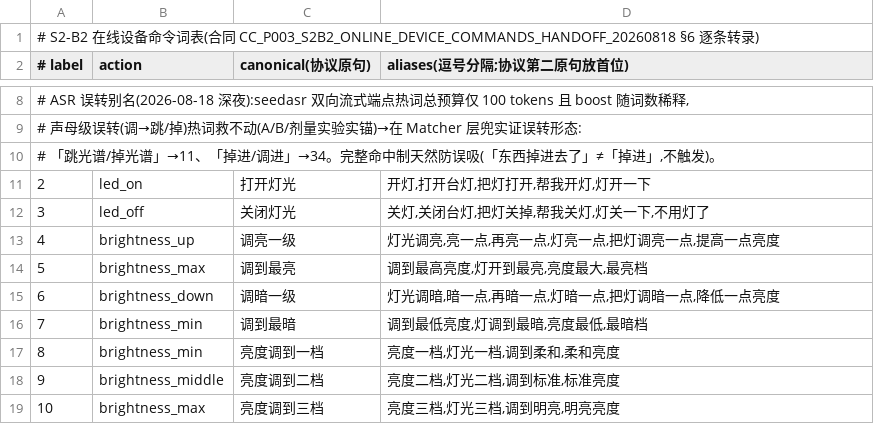
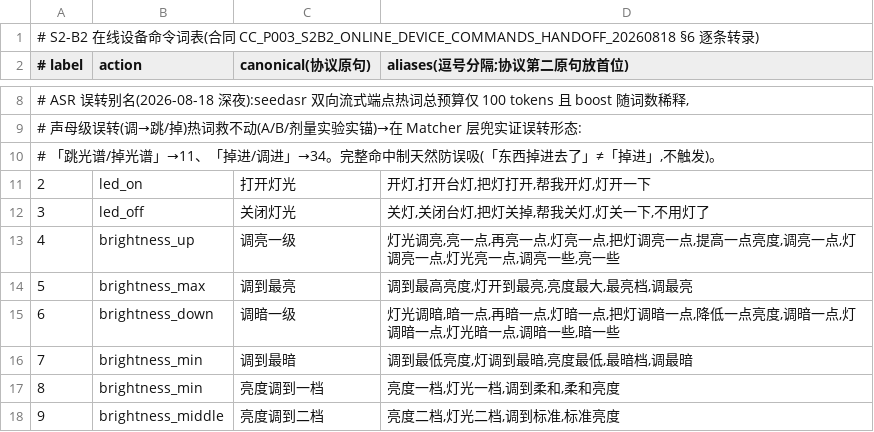
Before and after one commit to Hahaxiong838383/oh-my-ccwork, a TSV file: 2-Projects/realtime-voice-agent/rust-worker/assets/device_aliases.tsv, drawn as a sheet; only a part is shown, gaps mark what is left out; the shorter side is filled out with more unchanged rows; the diff covers the shown part only.

Commit message:
chore(rust-worker): 内置设备命令词表对齐生产 TSV——label 4/6 加「调亮/调暗一点」「灯光亮/暗一点」「一些」口语,label 24 加「调成/调到/换成中性」;同时收编生产早前的调暖光/调冷光/调中性光别名(254→267 键,零跨标签冲突);内置表仅作 env 缺失兜底,下次构建生效

```diff
--- a/2-Projects/realtime-voice-agent/rust-worker/assets/device_aliases.tsv
+++ b/2-Projects/realtime-voice-agent/rust-worker/assets/device_aliases.tsv
@@ -12,6 +12,6 @@
 3	led_off	关闭灯光	关灯,关闭台灯,把灯关掉,帮我关灯,灯关一下,不用灯了
-4	brightness_up	调亮一级	灯光调亮,亮一点,再亮一点,灯亮一点,把灯调亮一点,提高一点亮度
-5	brightness_max	调到最亮	调到最高亮度,灯开到最亮,亮度最大,最亮档
-6	brightness_down	调暗一级	灯光调暗,暗一点,再暗一点,灯暗一点,把灯调暗一点,降低一点亮度
-7	brightness_min	调到最暗	调到最低亮度,灯调到最暗,亮度最低,最暗档
+4	brightness_up	调亮一级	灯光调亮,亮一点,再亮一点,灯亮一点,把灯调亮一点,提高一点亮度,调亮一点,灯调亮一点,灯光亮一点,调亮一些,亮一些
+5	brightness_max	调到最亮	调到最高亮度,灯开到最亮,亮度最大,最亮档,调最亮
+6	brightness_down	调暗一级	灯光调暗,暗一点,再暗一点,灯暗一点,把灯调暗一点,降低一点亮度,调暗一点,灯调暗一点,灯光暗一点,调暗一些,暗一些
+7	brightness_min	调到最暗	调到最低亮度,灯调到最暗,亮度最低,最暗档,调最暗
 8	brightness_min	亮度调到一档	亮度一档,灯光一档,调到柔和,柔和亮度
```
Also changed, not shown: 21 edited cells elsewhere in this file.
